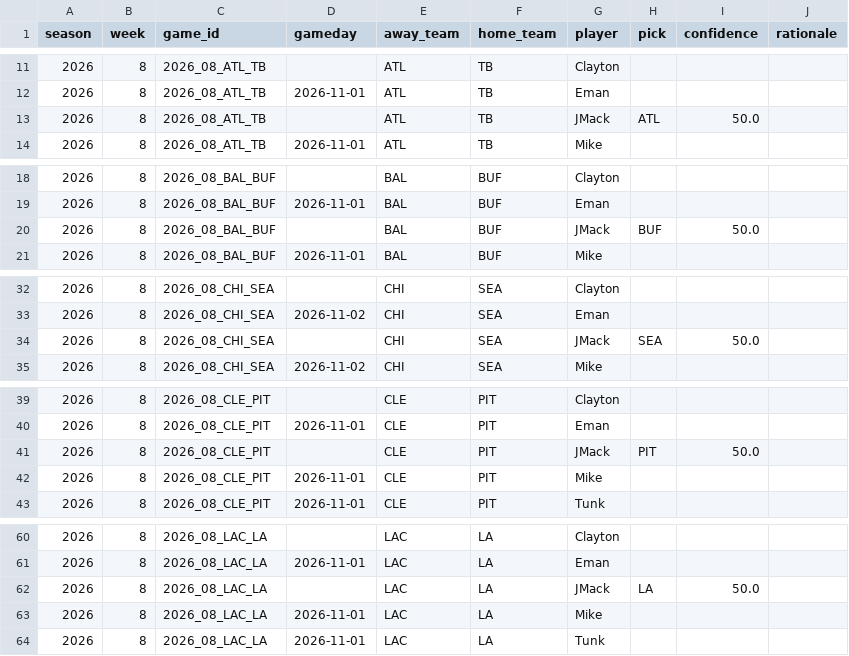
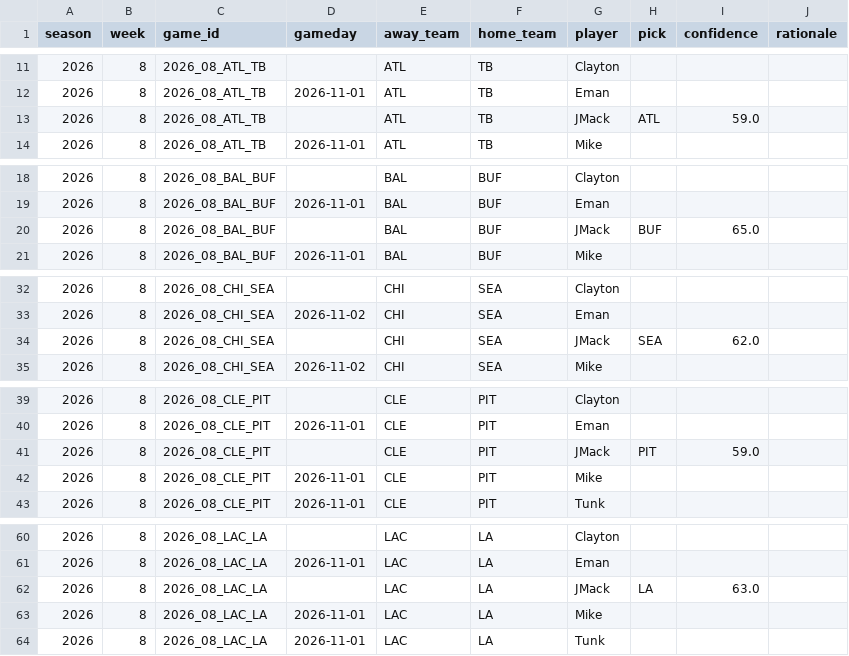
Before and after one commit to JimmyMick/nfl-pickem, a CSV file: predictions/picks/2026-wk08.csv, drawn as a sheet; only a part is shown, gaps mark what is left out; the diff covers the shown part only.

Commit message:
picks: JMack 2026 wk08

```diff
--- a/predictions/picks/2026-wk08.csv
+++ b/predictions/picks/2026-wk08.csv
@@ -12,3 +12,3 @@ season,week,game_id,gameday,away_team,home_team,player,pick,confidence,rationale
 2026,8,2026_08_ATL_TB,2026-11-01,ATL,TB,Eman,,,
-2026,8,2026_08_ATL_TB,,ATL,TB,JMack,ATL,50.0,
+2026,8,2026_08_ATL_TB,,ATL,TB,JMack,ATL,59.0,
 2026,8,2026_08_ATL_TB,2026-11-01,ATL,TB,Mike,,,
@@ -19,3 +19,3 @@ season,week,game_id,gameday,away_team,home_team,player,pick,confidence,rationale
 2026,8,2026_08_BAL_BUF,2026-11-01,BAL,BUF,Eman,,,
-2026,8,2026_08_BAL_BUF,,BAL,BUF,JMack,BUF,50.0,
+2026,8,2026_08_BAL_BUF,,BAL,BUF,JMack,BUF,65.0,
 2026,8,2026_08_BAL_BUF,2026-11-01,BAL,BUF,Mike,,,
@@ -33,3 +33,3 @@ season,week,game_id,gameday,away_team,home_team,player,pick,confidence,rationale
 2026,8,2026_08_CHI_SEA,2026-11-02,CHI,SEA,Eman,,,
-2026,8,2026_08_CHI_SEA,,CHI,SEA,JMack,SEA,50.0,
+2026,8,2026_08_CHI_SEA,,CHI,SEA,JMack,SEA,62.0,
 2026,8,2026_08_CHI_SEA,2026-11-02,CHI,SEA,Mike,,,
@@ -40,3 +40,3 @@ season,week,game_id,gameday,away_team,home_team,player,pick,confidence,rationale
 2026,8,2026_08_CLE_PIT,2026-11-01,CLE,PIT,Eman,,,
-2026,8,2026_08_CLE_PIT,,CLE,PIT,JMack,PIT,50.0,
+2026,8,2026_08_CLE_PIT,,CLE,PIT,JMack,PIT,59.0,
 2026,8,2026_08_CLE_PIT,2026-11-01,CLE,PIT,Mike,,,
@@ -61,3 +61,3 @@ season,week,game_id,gameday,away_team,home_team,player,pick,confidence,rationale
 2026,8,2026_08_LAC_LA,2026-11-01,LAC,LA,Eman,,,
-2026,8,2026_08_LAC_LA,,LAC,LA,JMack,LA,50.0,
+2026,8,2026_08_LAC_LA,,LAC,LA,JMack,LA,63.0,
 2026,8,2026_08_LAC_LA,2026-11-01,LAC,LA,Mike,,,
```
Also changed, not shown: 4 edited cells elsewhere in this file.
